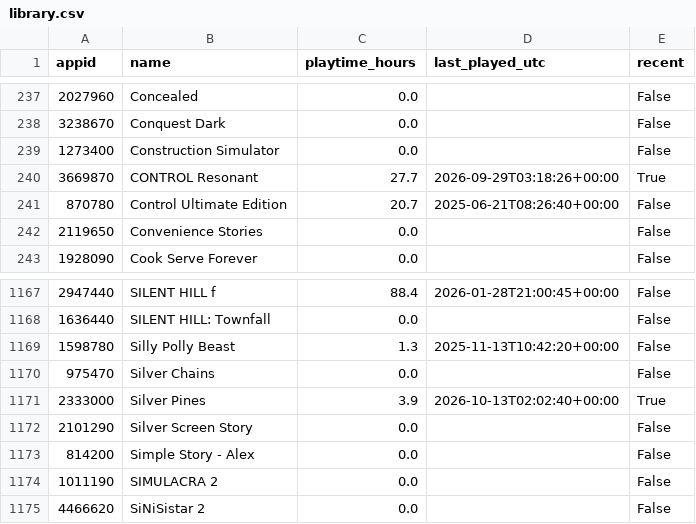
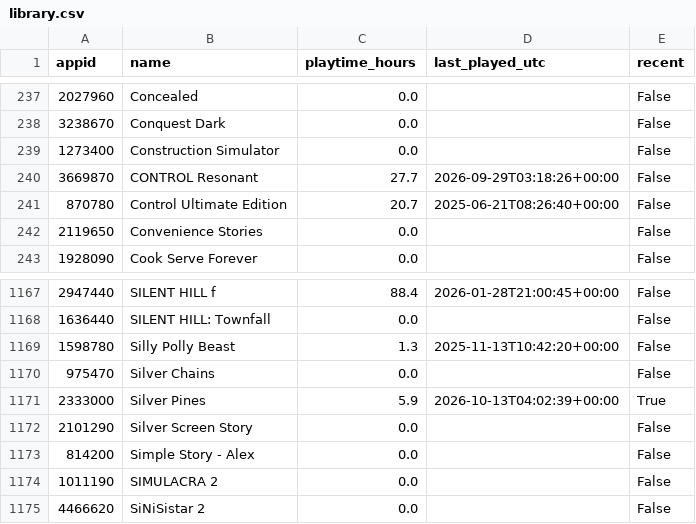
Before and after one commit to loiey8848-blip/steam-data, a CSV file: data/library.csv, drawn as a sheet; only a part is shown, gaps mark what is left out.

Commit message:
Update Steam library, wishlist and achievements

```diff
--- a/data/library.csv
+++ b/data/library.csv
@@ -239,3 +239,3 @@
 1273400,Construction Simulator,0.0,,False
-3669870,CONTROL Resonant,27.7,2026-09-29T03:18:26+00:00,True
+3669870,CONTROL Resonant,27.7,2026-09-29T03:18:26+00:00,False
 870780,Control Ultimate Edition,20.7,2025-06-21T08:26:40+00:00,False
@@ -1170,3 +1170,3 @@
 975470,Silver Chains,0.0,,False
-2333000,Silver Pines,3.9,2026-10-13T02:02:40+00:00,True
+2333000,Silver Pines,5.9,2026-10-13T04:02:39+00:00,True
 2101290,Silver Screen Story,0.0,,False
```
Also changed, not shown: data/achievement-summary.csv, 32 other files.
